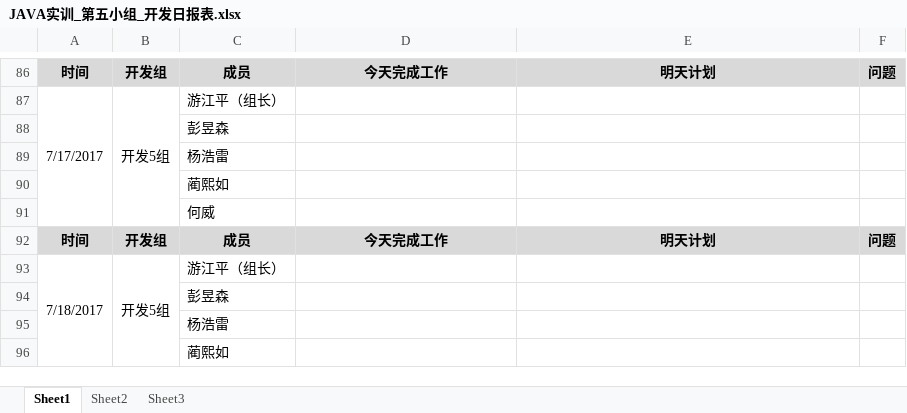
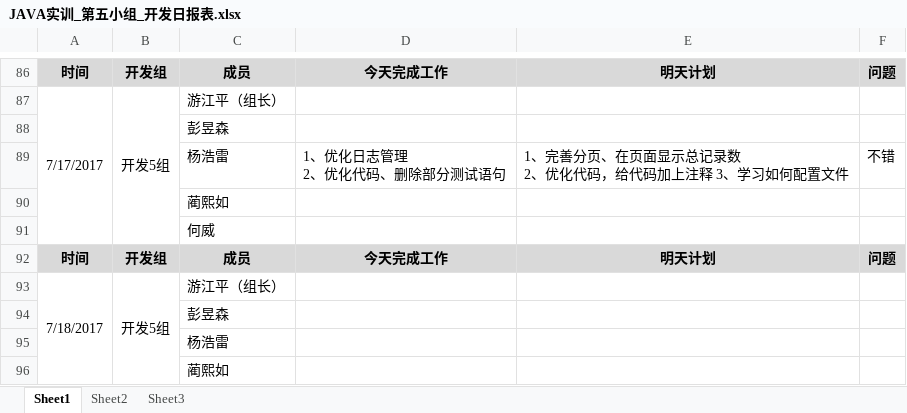
Before and after one commit to GARCIIAa/VehicleSystem, an Excel workbook: Doc/JAVA实训_第五小组_开发日报表.xlsx, sheet Sheet1, drawn as a sheet; only a part is shown, gaps mark what is left out; values as stored, in another font and other column widths than the file's, no borders; removed rows and columns are numbered as before the commit, all else as after; ↵ is a line break in a cell; the diff names each change by its address in the sheet, - before the commit and + after, or states it on an @@ line.

Commit message:
yhl

```diff
--- a/Doc/JAVA实训_第五小组_开发日报表.xlsx (sheet Sheet1)
+++ b/Doc/JAVA实训_第五小组_开发日报表.xlsx (sheet Sheet1)
-row 89:  |  | 杨浩雷
+row 89:  |  | 杨浩雷 | 1、优化日志管理 ↵ 2、优化代码、删除部分测试语句 | 1、完善分页、在页面显示总记录数 ↵ 2、优化代码，给代码加上注释 3、学习如何配置文件 | 不错
```
